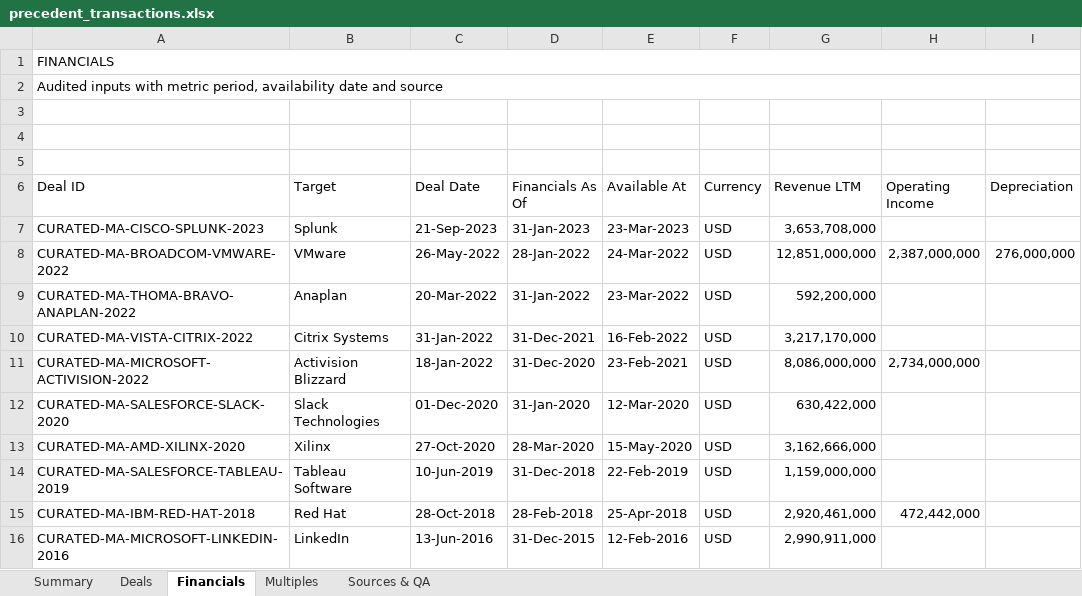
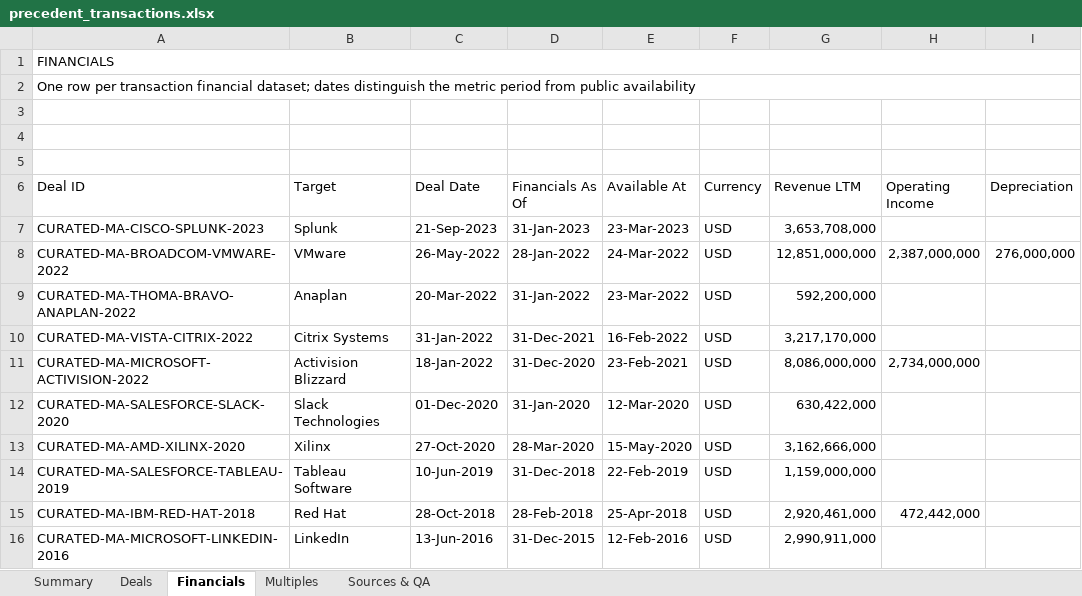
Before and after one commit to irisaurum/deal-markets-copilot, an Excel workbook: output/precedent_transactions.xlsx, sheet Financials, drawn as a sheet; only a part is shown; values as stored, in another font and other column widths than the file's, no cell formats; table styles not drawn; the diff names each change by its address in the sheet, - before the commit and + after, or states it on an @@ line.

Commit message:
fix: make public deal artifacts atomic

```diff
--- a/output/precedent_transactions.xlsx (sheet Financials)
+++ b/output/precedent_transactions.xlsx (sheet Financials)
-A2 (Deal ID): Audited inputs with metric period, availability date and source
+A2 (Deal ID): One row per transaction financial dataset; dates distinguish the metric period from public availability
```
Also changed, not shown: sheet Sources & QA, sheet Summary, sheet Multiples, sheet Deals, cell formats, formulas that keep their value, 15 other files.
